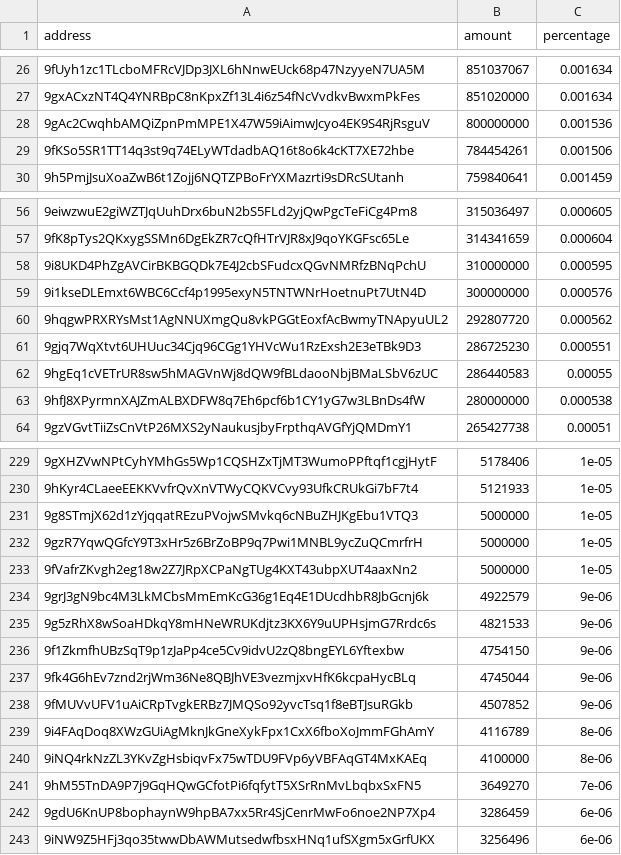
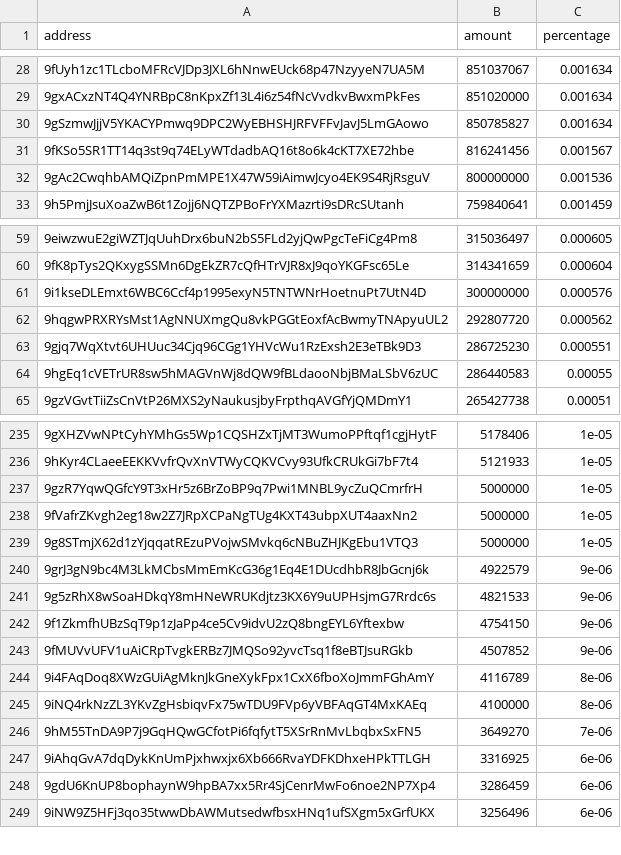
Before and after one commit to babygrenade/ergo-tokenautics, a CSV file: data/EXLE.csv, drawn as a sheet; only a part is shown, gaps mark what is left out; removed rows and columns are numbered as before the commit, all else as after; the diff covers the shown part only; the diff names each change by its address in the sheet, - before the commit and + after, or states it on an @@ line.

```diff
--- a/data/EXLE.csv
+++ b/data/EXLE.csv
+row 30: 9gSzmwJjjV5YKACYPmwq9DPC2WyEBHSHJRFVFFvJavJ5LmGAowo | 850785827 | 0.001634
+row 31: 9fKSo5SR1TT14q3st9q74ELyWTdadbAQ16t8o6k4cKT7XE72hbe | 816241456 | 0.001567
-row 29: 9fKSo5SR1TT14q3st9q74ELyWTdadbAQ16t8o6k4cKT7XE72hbe | 784454261 | 0.001506
-row 58: 9i8UKD4PhZgAVCirBKBGQDk7E4J2cbSFudcxQGvNMRfzBNqPchU | 310000000 | 0.000595
-row 63: 9hfJ8XPyrmnXAJZmALBXDFW8q7Eh6pcf6b1CY1yG7w3LBnDs4fW | 280000000 | 0.000538
@@ row 231 moved to row 239: 9g8STmjX62d1zYjqqatREzuPVojwSMvkq6cNBuZH… @@
-row 237: 9fk4G6hEv7znd2rjWm36Ne8QBJhVE3vezmjxvHfK6kcpaHycBLq | 4745044 | 9e-06
+row 247: 9iAhqGvA7dqDykKnUmPjxhwxjx6Xb666RvaYDFKDhxeHPkTTLGH | 3316925 | 6e-06
```
Also changed, not shown: 8 added rows, 2 removed rows, 17 moved rows and 6 edited cells elsewhere in this file, data/COMET.csv, data/EGIO.csv, 5 other files.
